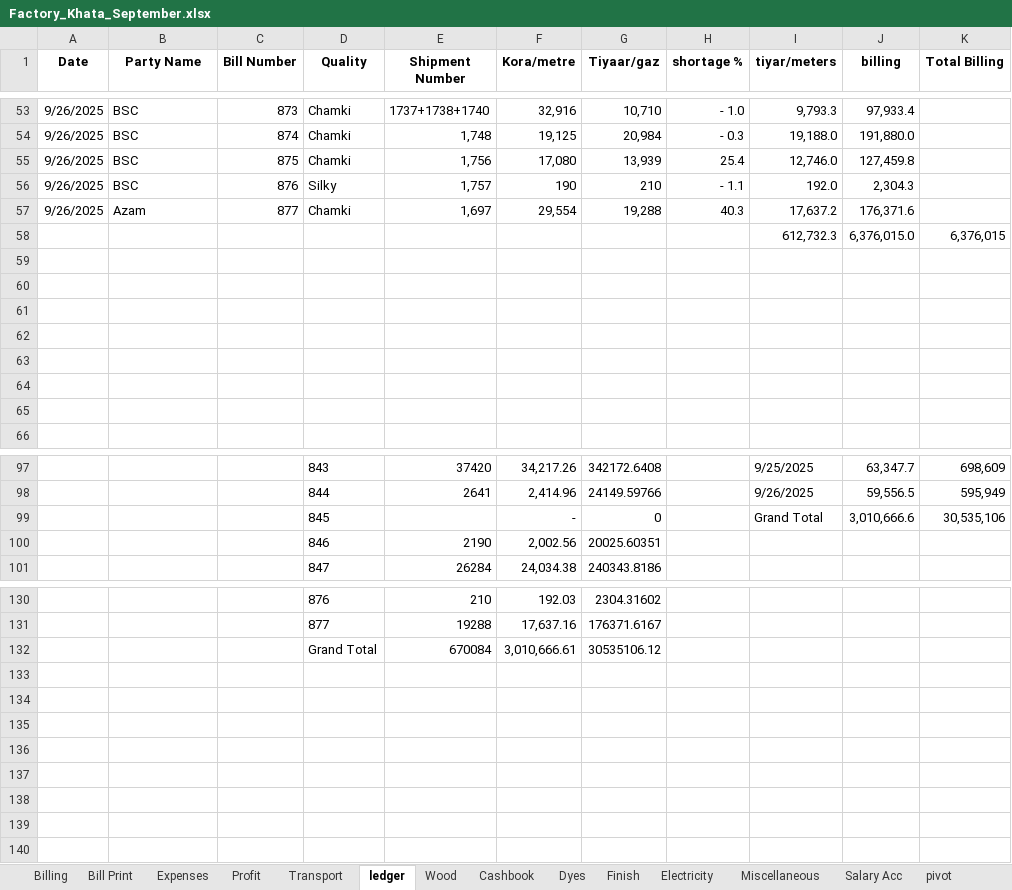
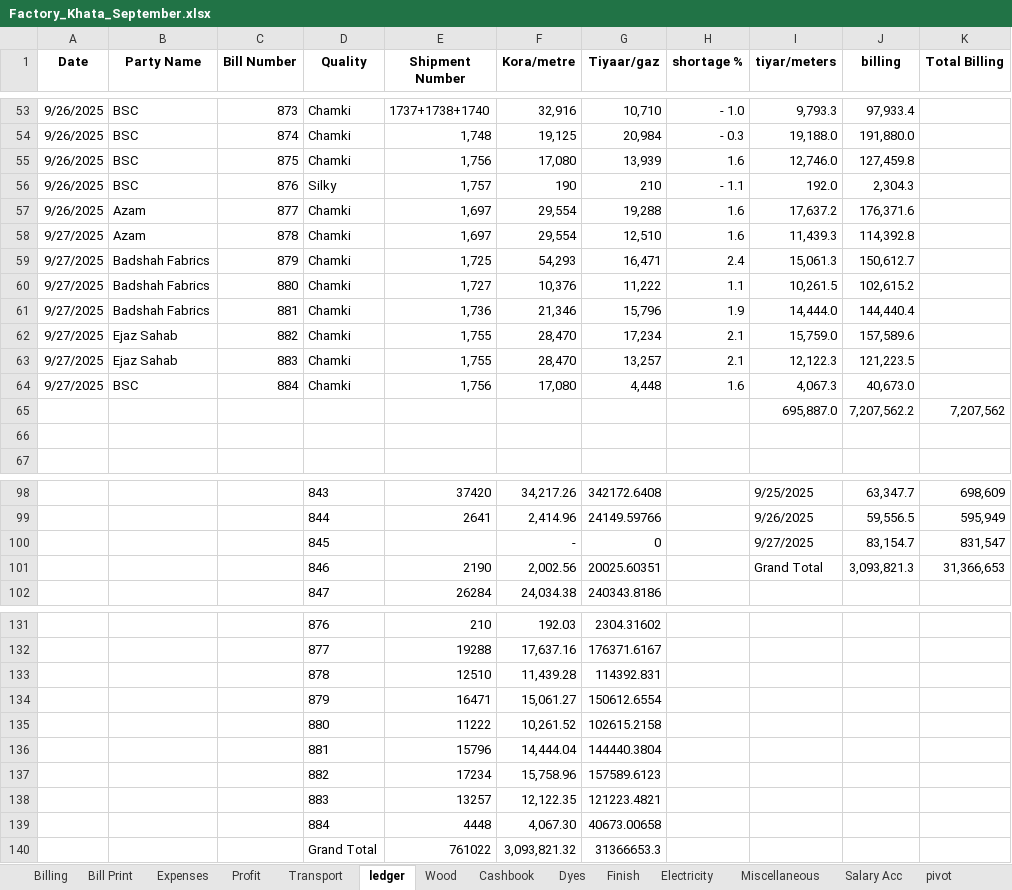
Before and after one commit to omerrazzaq4/AlHamd_Sept, an Excel workbook: Factory_Khata_September.xlsx, sheet ledger, drawn as a sheet; only a part is shown, gaps mark what is left out; values as stored, in another font and other column widths than the file's, no borders; charts and pictures and table styles not drawn; removed rows and columns are numbered as before the commit, all else as after; the diff covers the shown part only; the diff names each change by its address in the sheet, - before the commit and + after, or states it on an @@ line.

```diff
--- a/Factory_Khata_September.xlsx (sheet ledger)
+++ b/Factory_Khata_September.xlsx (sheet ledger)
-H55 (shortage %): 25.4
+H55 (shortage %): 1.6
-H57 (shortage %): 40.3
+H57 (shortage %): 1.6
-row 58:  |  |  |  |  |  |  |  | 612,732.3 | 6,376,015.0 | 6,376,015
-row 58: (empty)
+row 58: 9/27/2025 | Azam | 878 | Chamki | 1,697 | 29,554 | 12,510 | 1.6 | 11,439.3 | 114,392.8
-row 59: (empty)
+row 59: 9/27/2025 | Badshah Fabrics | 879 | Chamki | 1,725 | 54,293 | 16,471 | 2.4 | 15,061.3 | 150,612.7
-row 60: (empty)
+row 60: 9/27/2025 | Badshah Fabrics | 880 | Chamki | 1,727 | 10,376 | 11,222 | 1.1 | 10,261.5 | 102,615.2
-row 61: (empty)
+row 61: 9/27/2025 | Badshah Fabrics | 881 | Chamki | 1,736 | 21,346 | 15,796 | 1.9 | 14,444.0 | 144,440.4
-row 62: (empty)
+row 62: 9/27/2025 | Ejaz Sahab | 882 | Chamki | 1,755 | 28,470 | 17,234 | 2.1 | 15,759.0 | 157,589.6
-row 63: (empty)
+row 63: 9/27/2025 | Ejaz Sahab | 883 | Chamki | 1,755 | 28,470 | 13,257 | 2.1 | 12,122.3 | 121,223.5
+row 64: 9/27/2025 | BSC | 884 | Chamki | 1,756 | 17,080 | 4,448 | 1.6 | 4,067.3 | 40,673.0
+row 65:  |  |  |  |  |  |  |  | 695,887.0 | 7,207,562.2 | 7,207,562
-I100 (tiyar/meters): Grand Total
+I100 (tiyar/meters): 9/27/2025
-J100 (billing): 3,010,666.6
+J100 (billing): 83,154.7
-K100 (Total Billing): 30,535,106
+K100 (Total Billing): 831,547
-I101 (tiyar/meters): (empty)
+I101 (tiyar/meters): Grand Total
-J101 (billing): (empty)
+J101 (billing): 3,093,821.3
-K101 (Total Billing): (empty)
+K101 (Total Billing): 31,366,653
-row 132:  |  |  | Grand Total | 670084 | 3,010,666.61 | 30535106.12
+row 133:  |  |  | 878 | 12510 | 11,439.28 | 114392.831
+row 134:  |  |  | 879 | 16471 | 15,061.27 | 150612.6554
+row 135:  |  |  | 880 | 11222 | 10,261.52 | 102615.2158
+row 136:  |  |  | 881 | 15796 | 14,444.04 | 144440.3804
+row 137:  |  |  | 882 | 17234 | 15,758.96 | 157589.6123
+row 138:  |  |  | 883 | 13257 | 12,122.35 | 121223.4821
+row 139:  |  |  | 884 | 4448 | 4,067.30 | 40673.00658
+row 140:  |  |  | Grand Total | 761022 | 3,093,821.32 | 31366653.3
```
Also changed, not shown: 2 edited cells elsewhere in this sheet, sheet Cashbook, sheet Billing, sheet Wood, sheet Dyes, sheet pivot, sheet Bill Print, 5 more sheets, formulas that keep their value, hidden cells, charts or pictures, Factory_Khata_August.xlsx.
